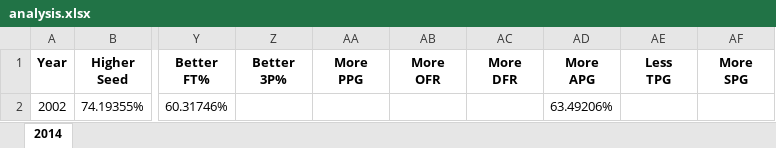
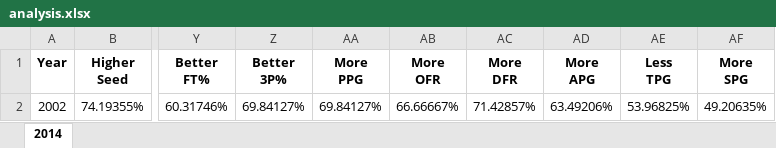
Before and after one commit to stenrap/9quintillion.com, an Excel workbook: project/analysis.xlsx, sheet 2014, drawn as a sheet; only a part is shown, gaps mark what is left out; values as stored, in another font and other column widths than the file's, no borders; the diff names each change by its address in the sheet, - before the commit and + after, or states it on an @@ line.

Commit message:
Commit more progress on stat analysis.

```diff
--- a/project/analysis.xlsx (sheet 2014)
+++ b/project/analysis.xlsx (sheet 2014)
-Z2 (Better 3P%): (empty)
+Z2 (Better 3P%): 69.84127%
-AA2 (More PPG): (empty)
+AA2 (More PPG): 69.84127%
-AB2 (More OFR): (empty)
+AB2 (More OFR): 66.66667%
-AC2 (More DFR): (empty)
+AC2 (More DFR): 71.42857%
-AE2 (Less TPG): (empty)
+AE2 (Less TPG): 53.96825%
-AF2 (More SPG): (empty)
+AF2 (More SPG): 49.20635%
```
